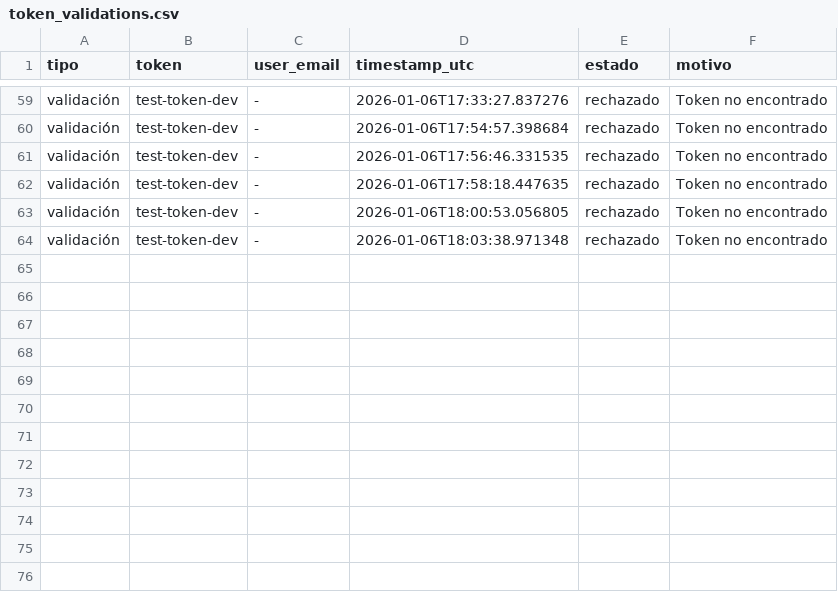
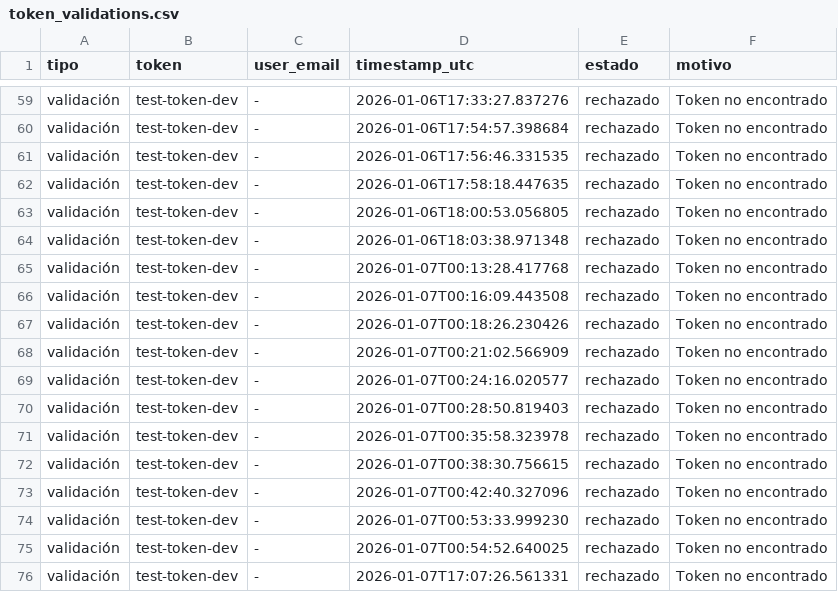
Before and after one commit to smoragregazell/Zell-Bot-V2, a CSV file: logs/token_validations.csv, drawn as a sheet; only a part is shown, gaps mark what is left out.

```diff
--- a/logs/token_validations.csv
+++ b/logs/token_validations.csv
@@ -64 +64,13 @@ validación,test-token-dev,-,2026-01-06T18:00:53.056805,rechazado,Token no encon
 validación,test-token-dev,-,2026-01-06T18:03:38.971348,rechazado,Token no encontrado
+validación,test-token-dev,-,2026-01-07T00:13:28.417768,rechazado,Token no encontrado
+validación,test-token-dev,-,2026-01-07T00:16:09.443508,rechazado,Token no encontrado
+validación,test-token-dev,-,2026-01-07T00:18:26.230426,rechazado,Token no encontrado
+validación,test-token-dev,-,2026-01-07T00:21:02.566909,rechazado,Token no encontrado
+validación,test-token-dev,-,2026-01-07T00:24:16.020577,rechazado,Token no encontrado
+validación,test-token-dev,-,2026-01-07T00:28:50.819403,rechazado,Token no encontrado
+validación,test-token-dev,-,2026-01-07T00:35:58.323978,rechazado,Token no encontrado
+validación,test-token-dev,-,2026-01-07T00:38:30.756615,rechazado,Token no encontrado
+validación,test-token-dev,-,2026-01-07T00:42:40.327096,rechazado,Token no encontrado
+validación,test-token-dev,-,2026-01-07T00:53:33.999230,rechazado,Token no encontrado
+validación,test-token-dev,-,2026-01-07T00:54:52.640025,rechazado,Token no encontrado
+validación,test-token-dev,-,2026-01-07T17:07:26.561331,rechazado,Token no encontrado
```
Also changed, not shown: logs/chat_v2_interactions.csv, logs/chat_v2_token_usage.csv, 40 other files.
